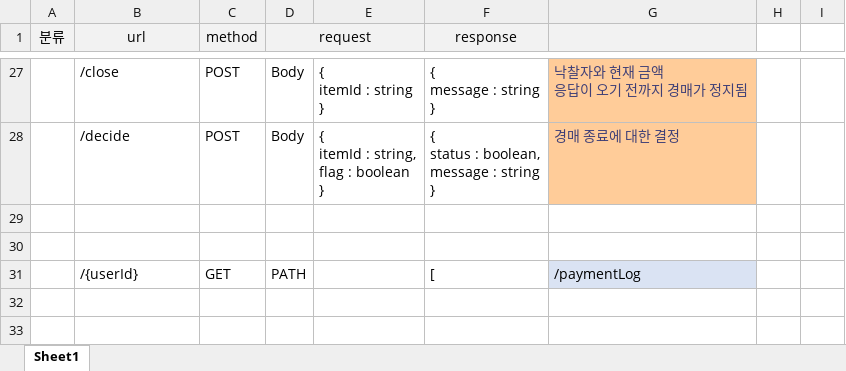
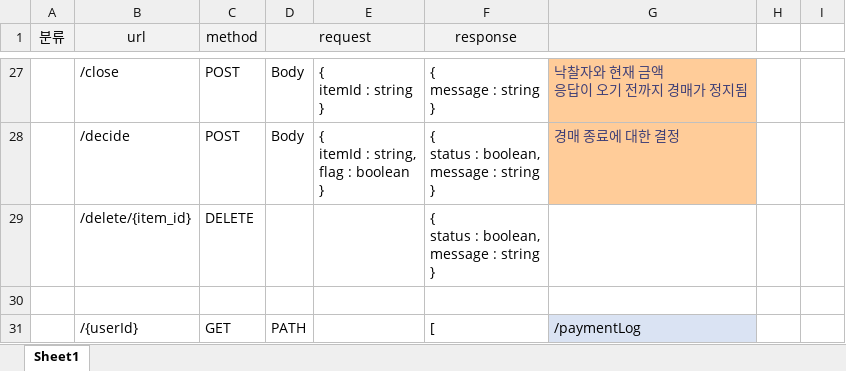
Before and after one commit to junsgi/BidHub, an Excel workbook: Bid 명세서.xlsx, sheet Sheet1, drawn as a sheet; only a part is shown, gaps mark what is left out; values as stored, in another font and other column widths than the file's, no borders; ↵ is a line break in a cell; the diff names each change by its address in the sheet, - before the commit and + after, or states it on an @@ line.

```diff
--- a/Bid 명세서.xlsx (sheet Sheet1)
+++ b/Bid 명세서.xlsx (sheet Sheet1)
-row 29: (empty)
+row 29:  | /delete/{item_id} | DELETE |  |  | { ↵ status : boolean, ↵ message : string ↵ }
```
Also changed, not shown: 15 other files.
